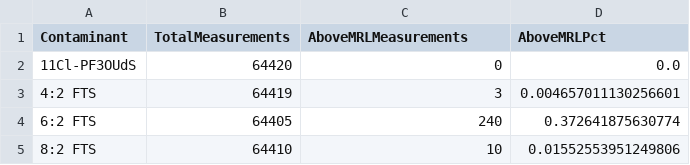
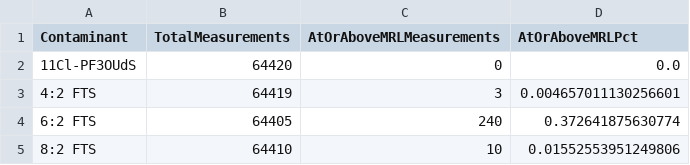
Before and after one commit to maxlentzumsi/siads521-dashboard, a CSV file: data/contaminant_summary.csv, drawn as a sheet; only a part is shown.

```diff
--- a/data/contaminant_summary.csv
+++ b/data/contaminant_summary.csv
@@ -1,2 +1,2 @@
-Contaminant,TotalMeasurements,AboveMRLMeasurements,AboveMRLPct
+Contaminant,TotalMeasurements,AtOrAboveMRLMeasurements,AtOrAboveMRLPct
 11Cl-PF3OUdS,64420,0,0.0
```
Also changed, not shown: data/state_summary.csv.
